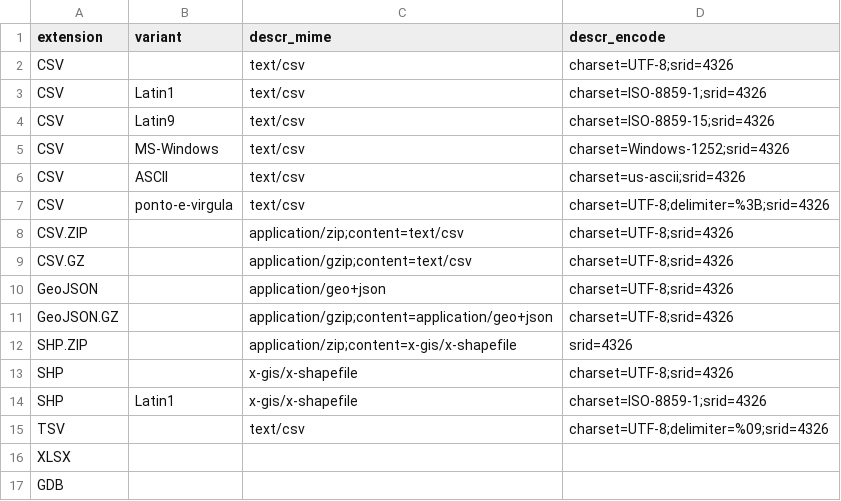
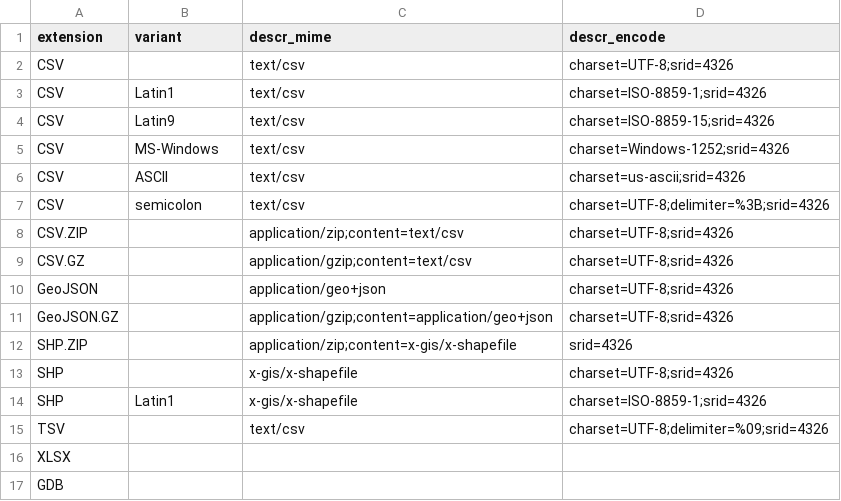
Before and after one commit to digital-guard/preserv, a CSV file: data/codec_type.csv, drawn as a sheet.

```diff
--- a/data/codec_type.csv
+++ b/data/codec_type.csv
@@ -6,3 +6,3 @@ CSV,MS-Windows,text/csv,charset=Windows-1252;srid=4326
 CSV,ASCII,text/csv,charset=us-ascii;srid=4326
-CSV,ponto-e-virgula,text/csv,charset=UTF-8;delimiter=%3B;srid=4326
+CSV,semicolon,text/csv,charset=UTF-8;delimiter=%3B;srid=4326
 CSV.ZIP,,application/zip;content=text/csv,charset=UTF-8;srid=4326
```
Also changed, not shown: data/hcode_parameters.csv, 1 other file.
